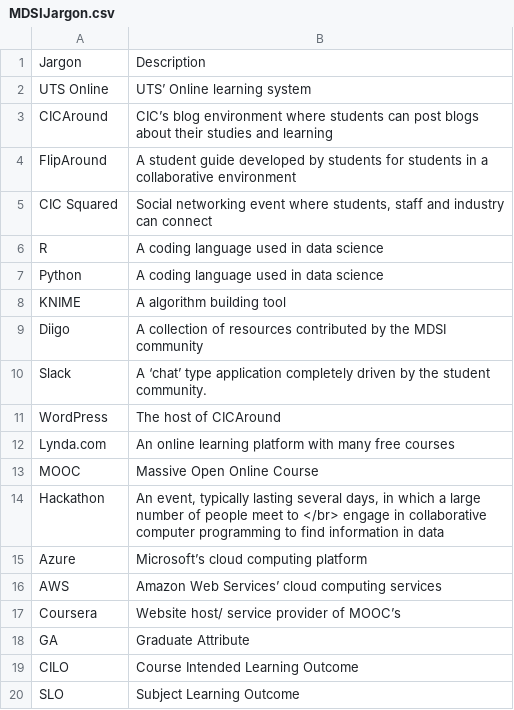
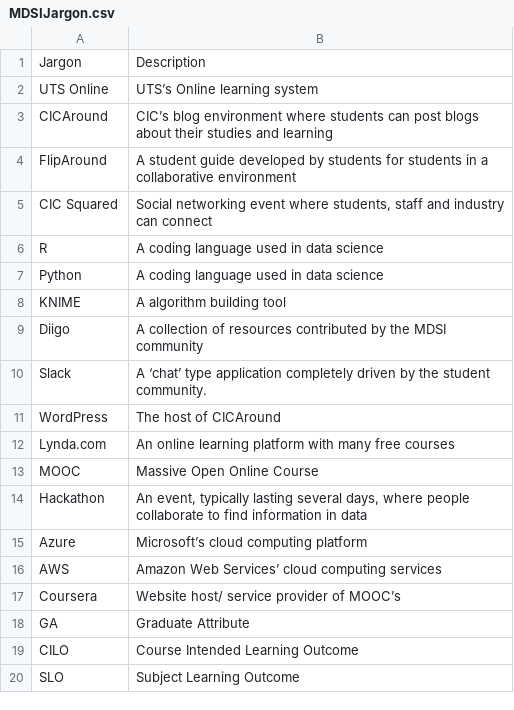
Before and after one commit to FlipAround/book, a CSV file: MDSIJargon.csv, drawn as a sheet.

```diff
--- a/MDSIJargon.csv
+++ b/MDSIJargon.csv
@@ -1,3 +1,3 @@
 Jargon,Description
-UTS Online ,UTS’ Online learning system
+UTS Online ,UTS’s Online learning system
 CICAround,CIC’s blog environment where students can post blogs about their studies and learning
@@ -13,3 +13,3 @@ Lynda.com,An online learning platform with many free courses
 MOOC,Massive Open Online Course
-Hackathon,"An event, typically lasting several days, in which a large number of people meet to </br> engage in collaborative computer programming to find information in data"
+Hackathon,"An event, typically lasting several days, where people collaborate to find information in data"
 Azure,Microsoft’s cloud computing platform
```
Also changed, not shown: Contributors.csv, 2 other files.
